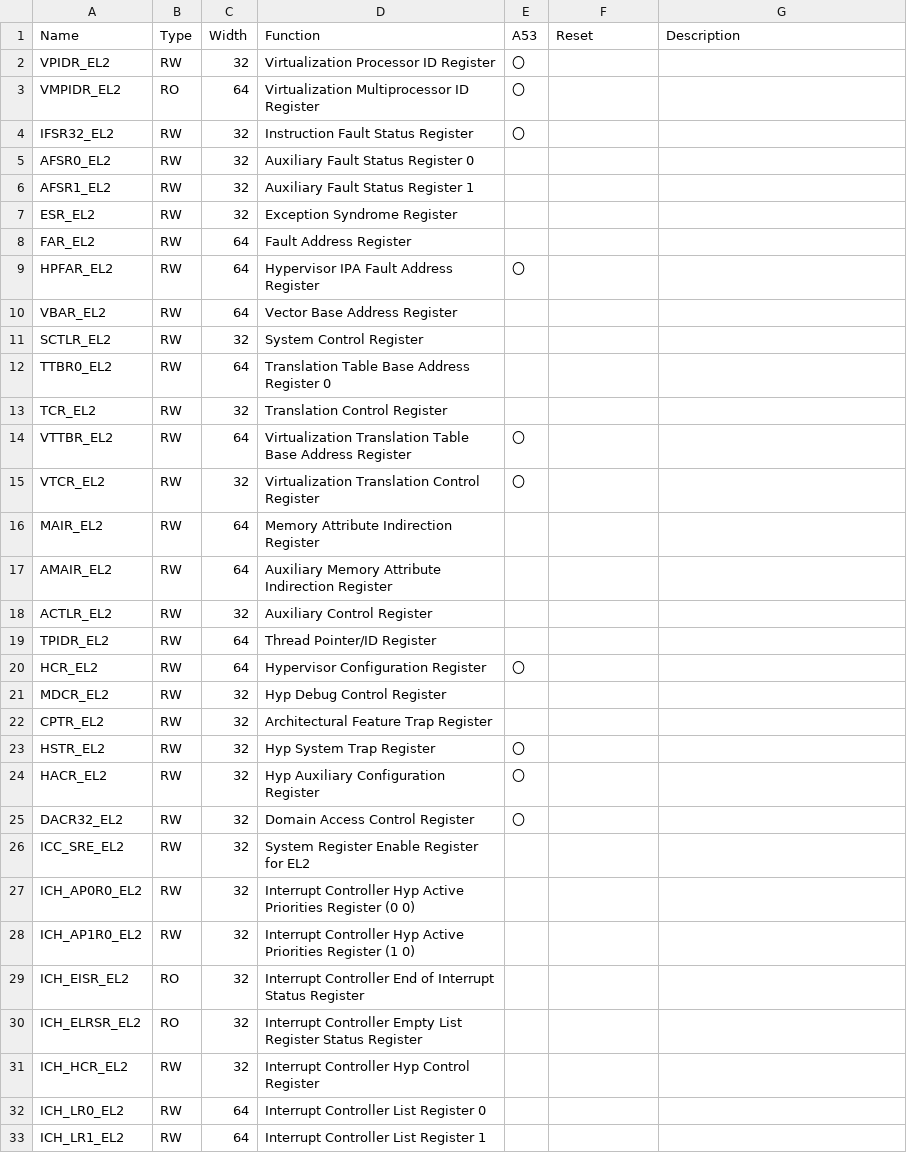
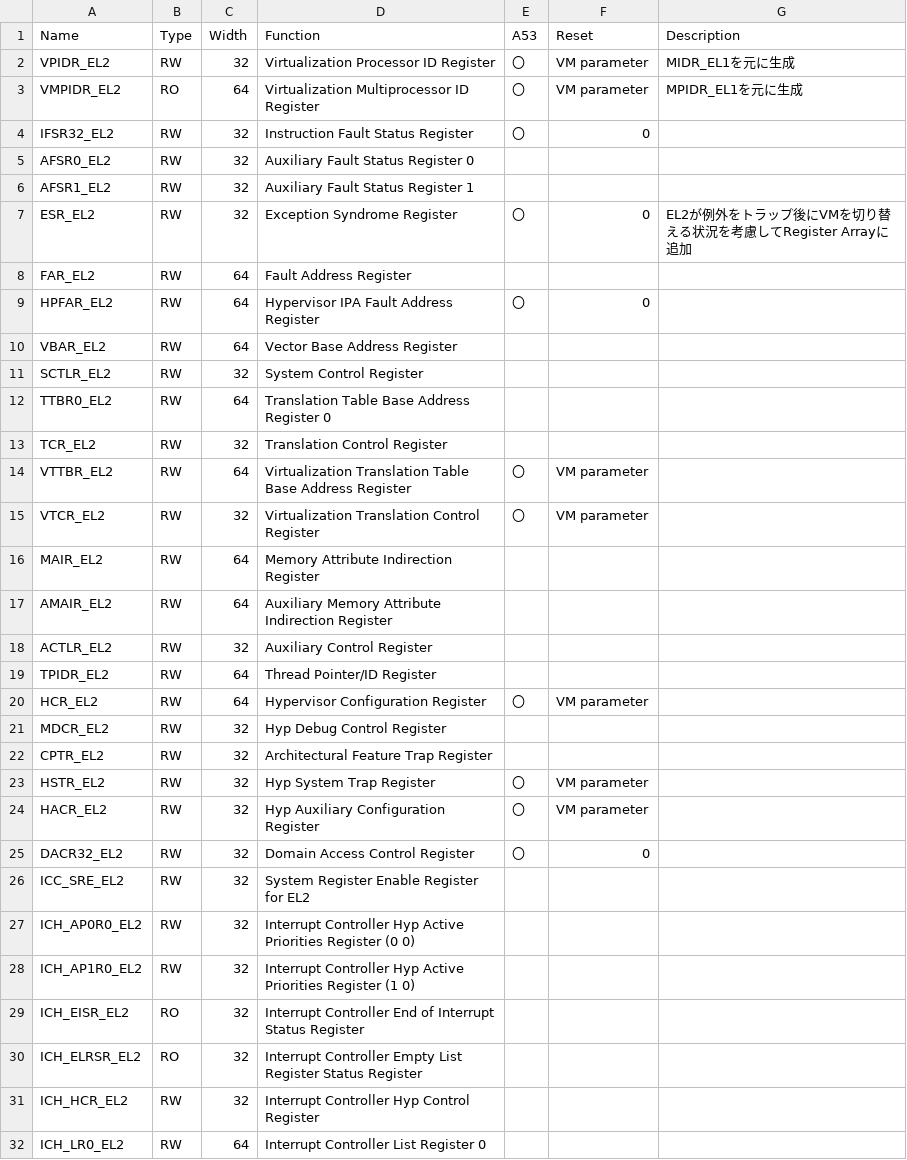
Before and after one commit to hkato-sssl/Hypervisor-OG, a CSV file: work/vpc-regs/EL2.csv, drawn as a sheet; only a part is shown; the shorter side is filled out with more unchanged rows; the diff covers the shown part only.

```diff
--- a/work/vpc-regs/EL2.csv
+++ b/work/vpc-regs/EL2.csv
@@ -1,10 +1,10 @@
 Name,Type,Width,Function,A53,Reset,Description
-VPIDR_EL2,RW,32,Virtualization Processor ID Register,〇,,
-VMPIDR_EL2,RO,64,Virtualization Multiprocessor ID Register,〇,,
-IFSR32_EL2,RW,32,Instruction Fault Status Register,〇,,
+VPIDR_EL2,RW,32,Virtualization Processor ID Register,〇,VM parameter,MIDR_EL1を元に生成
+VMPIDR_EL2,RO,64,Virtualization Multiprocessor ID Register,〇,VM parameter,MPIDR_EL1を元に生成
+IFSR32_EL2,RW,32,Instruction Fault Status Register,〇,0,
 AFSR0_EL2,RW,32,Auxiliary Fault Status Register 0,,,
 AFSR1_EL2,RW,32,Auxiliary Fault Status Register 1,,,
-ESR_EL2,RW,32,Exception Syndrome Register,,,
+ESR_EL2,RW,32,Exception Syndrome Register,〇,0,EL2が例外をトラップ後にVMを切り替える状況を考慮してRegister Arrayに追加
 FAR_EL2,RW,64,Fault Address Register,,,
-HPFAR_EL2,RW,64,Hypervisor IPA Fault Address Register,〇,,
+HPFAR_EL2,RW,64,Hypervisor IPA Fault Address Register,〇,0,
 VBAR_EL2,RW,64,Vector Base Address Register,,,
@@ -13,4 +13,4 @@ TTBR0_EL2,RW,64,Translation Table Base Address Register 0,,,
 TCR_EL2,RW,32,Translation Control Register,,,
-VTTBR_EL2,RW,64,Virtualization Translation Table Base Address Register,〇,,
-VTCR_EL2,RW,32,Virtualization Translation Control Register,〇,,
+VTTBR_EL2,RW,64,Virtualization Translation Table Base Address Register,〇,VM parameter,
+VTCR_EL2,RW,32,Virtualization Translation Control Register,〇,VM parameter,
 MAIR_EL2,RW,64,Memory Attribute Indirection Register,,,
@@ -19,8 +19,8 @@ ACTLR_EL2,RW,32,Auxiliary Control Register,,,
 TPIDR_EL2,RW,64,Thread Pointer/ID Register,,,
-HCR_EL2,RW,64,Hypervisor Configuration Register,〇,,
+HCR_EL2,RW,64,Hypervisor Configuration Register,〇,VM parameter,
 MDCR_EL2,RW,32,Hyp Debug Control Register,,,
 CPTR_EL2,RW,32,Architectural Feature Trap Register,,,
-HSTR_EL2,RW,32,Hyp System Trap Register,〇,,
-HACR_EL2,RW,32,Hyp Auxiliary Configuration Register,〇,,
-DACR32_EL2,RW,32,Domain Access Control Register,〇,,
+HSTR_EL2,RW,32,Hyp System Trap Register,〇,VM parameter,
+HACR_EL2,RW,32,Hyp Auxiliary Configuration Register,〇,VM parameter,
+DACR32_EL2,RW,32,Domain Access Control Register,〇,0,
 ICC_SRE_EL2,RW,32,System Register Enable Register for EL2,,,
```
Also changed, not shown: 2 edited cells elsewhere in this file, 1 other file.
